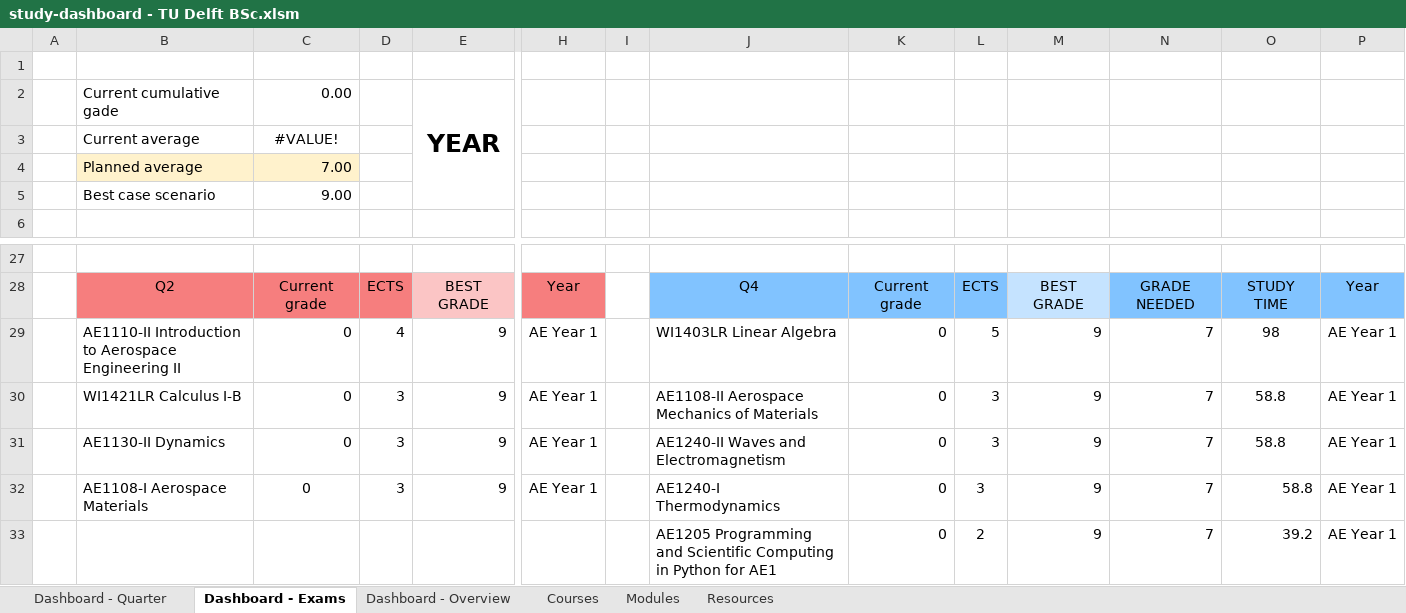
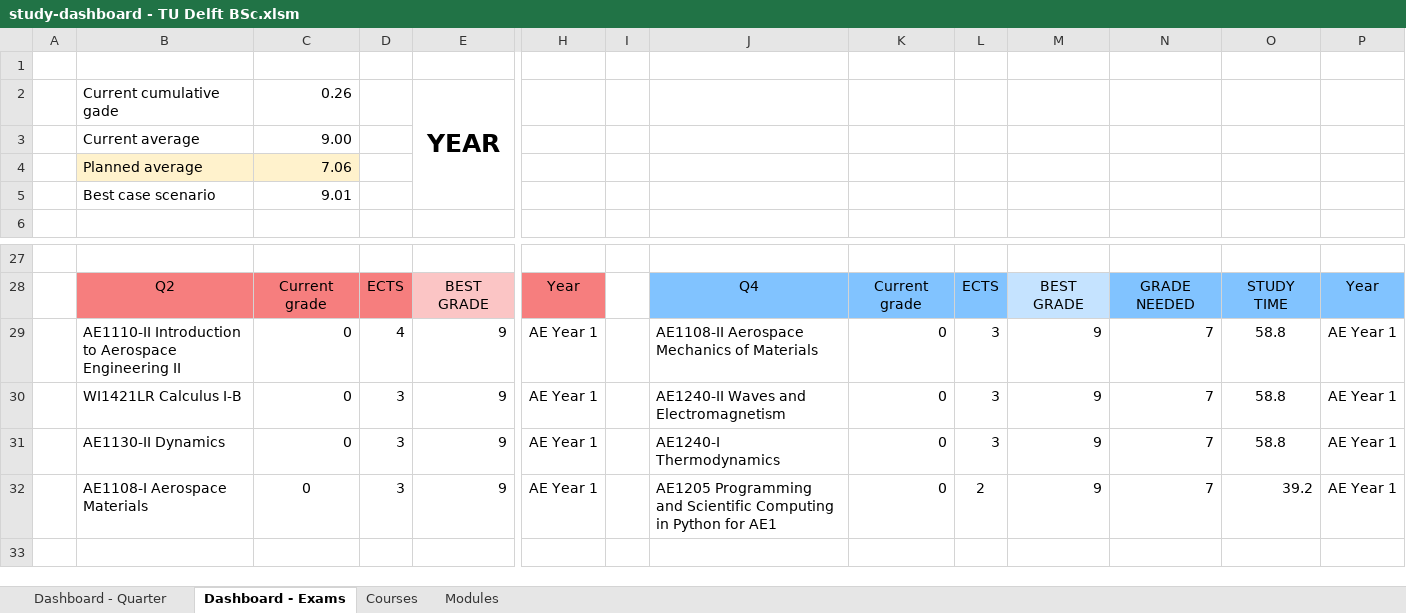
Before and after one commit to alopezrivera/tudelft-ae-study-planner, an Excel workbook: study-dashboard - TU Delft BSc.xlsm, sheet Dashboard - Exams, drawn as a sheet; only a part is shown, gaps mark what is left out; values as stored, in another font and other column widths than the file's, no borders; conditional formats not drawn; removed rows and columns are numbered as before the commit, all else as after; rows hold the shown columns only; the diff names each change by its address in the sheet, - before the commit and + after, or states it on an @@ line.

```diff
--- a/study-dashboard - TU Delft BSc.xlsm (sheet Dashboard - Exams)
+++ b/study-dashboard - TU Delft BSc.xlsm (sheet Dashboard - Exams)
-sheet tab: Dashboard - Overview
-sheet tab: Resources
-C2: 0.00
+C2: 0.26
-row 3:  | Current average | #VALUE!
-row 4:  | Planned average | 7.00
-B3: Best case scenario
+B3: Current average
+row 4:  | Planned average | 7.06
+row 5:  | Best case scenario | 9.01
-J29: WI1403LR Linear Algebra
+J29: AE1108-II Aerospace Mechanics of Materials
-L29: 5
+L29: 3
-O29: 98
+O29: 58.8
-J30: AE1108-II Aerospace Mechanics of Materials
+J30: AE1240-II Waves and Electromagnetism
-J31: AE1240-II Waves and Electromagnetism
+J31: AE1240-I Thermodynamics
-J32: AE1240-I Thermodynamics
+J32: AE1205 Programming and Scientific Computing in Python for AE1
-L32: 3
+L32: 2
-O32: 58.8
+O32: 39.2
-row 33:  |  |  |  |  |  |  | AE1205 Programming and Scientific Computing in Python for AE1 | 0 | 2 | 9 | 7 | 39.2 | AE Year 1
```
Also changed, not shown: sheet Courses, sheet Modules, sheet Dashboard - Quarter, formulas that keep their value, 7 other files.
